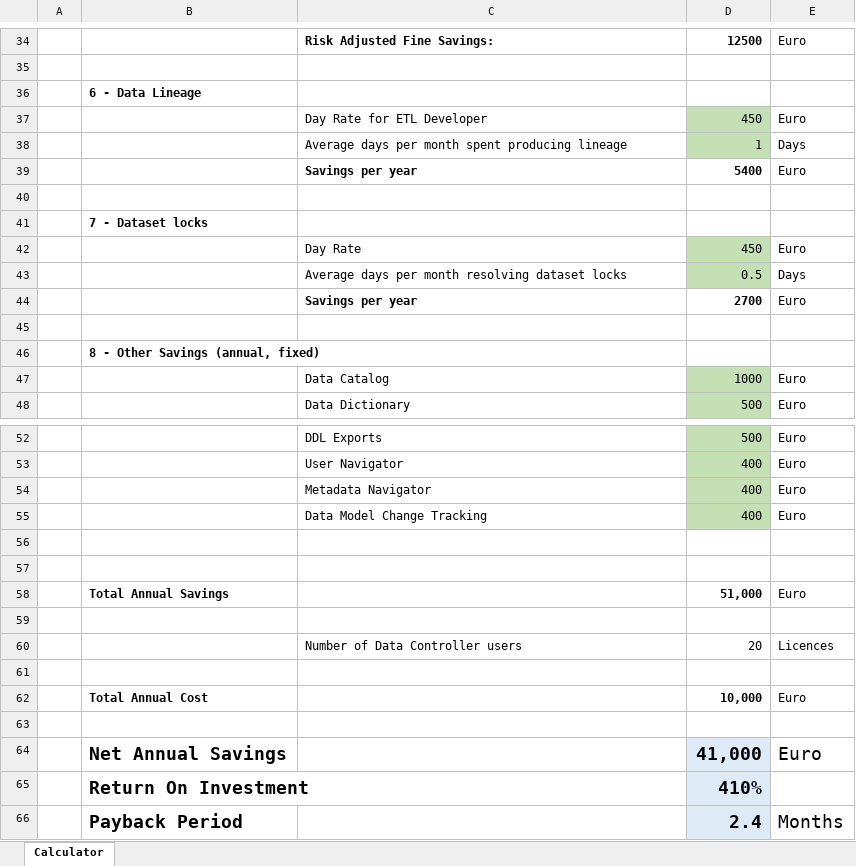
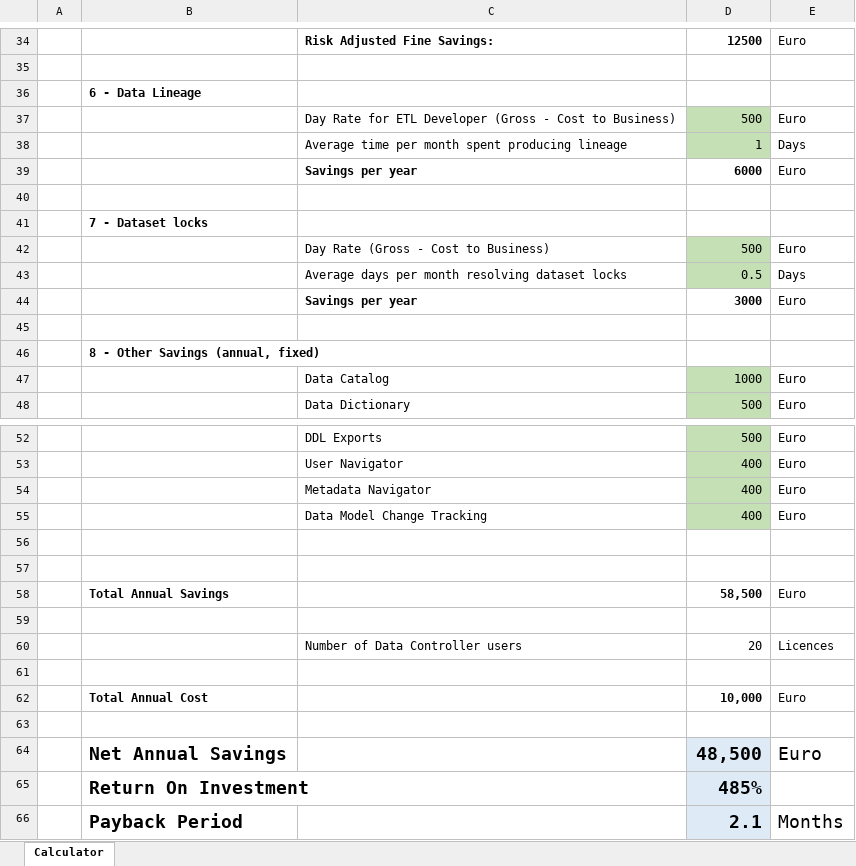
Before and after one commit to datacontroller/datacontroller.io, an Excel workbook: static/files/DC_ROI_PAYBACK.xlsx, sheet Calculator, drawn as a sheet; only a part is shown, gaps mark what is left out; values as stored, in another font and other column widths than the file's, no borders; removed rows and columns are numbered as before the commit, all else as after; the diff covers the shown part only; the diff names each change by its address in the sheet, - before the commit and + after, or states it on an @@ line.

```diff
--- a/static/files/DC_ROI_PAYBACK.xlsx (sheet Calculator)
+++ b/static/files/DC_ROI_PAYBACK.xlsx (sheet Calculator)
-row 37:  |  | Day Rate for ETL Developer | 450 | Euro
+row 37:  |  | Day Rate for ETL Developer (Gross - Cost to Business) | 500 | Euro
-C38: Average days per month…
+C38: Average time per month…
-D39: 5400
+D39: 6000
-row 42:  |  | Day Rate | 450 | Euro
+row 42:  |  | Day Rate (Gross - Cost to Business) | 500 | Euro
-D44: 2700
+D44: 3000
-D58: 51,000
+D58: 58,500
-D64: 41,000
+D64: 48,500
-D65: 410%
+D65: 485%
-D66: 2.4
+D66: 2.1
```
Also changed, not shown: 5 added rows, 5 removed rows and 12 edited cells elsewhere in this sheet.
